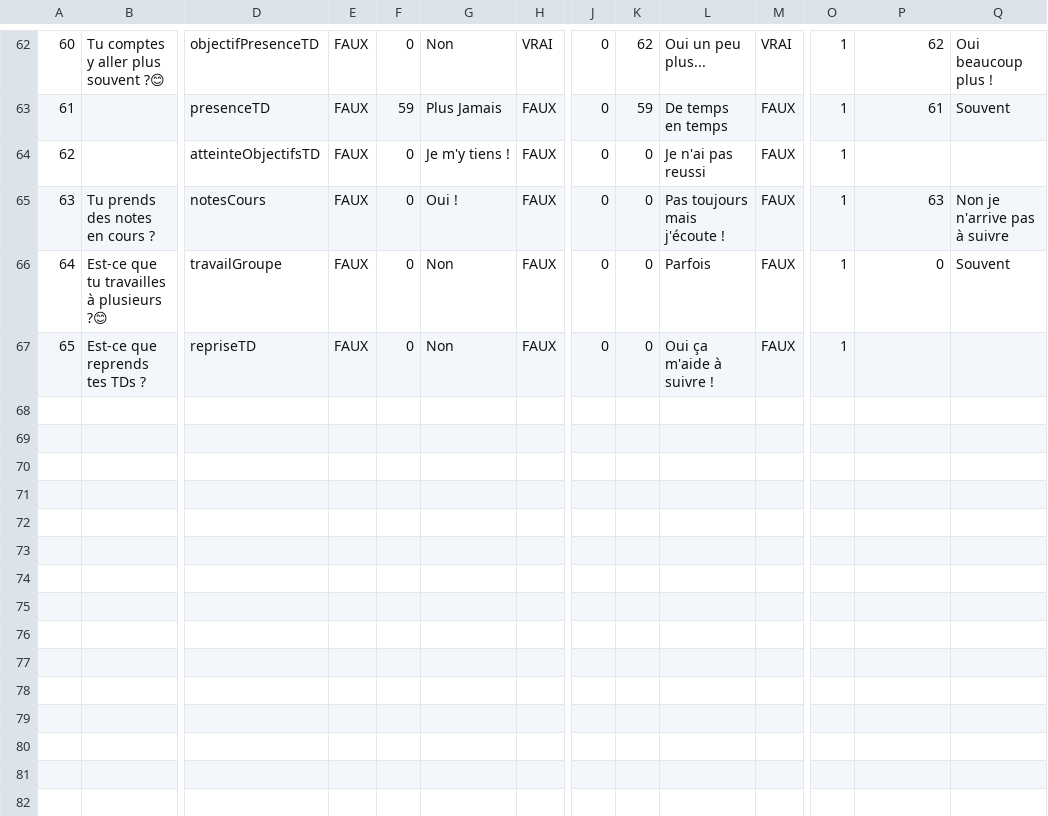
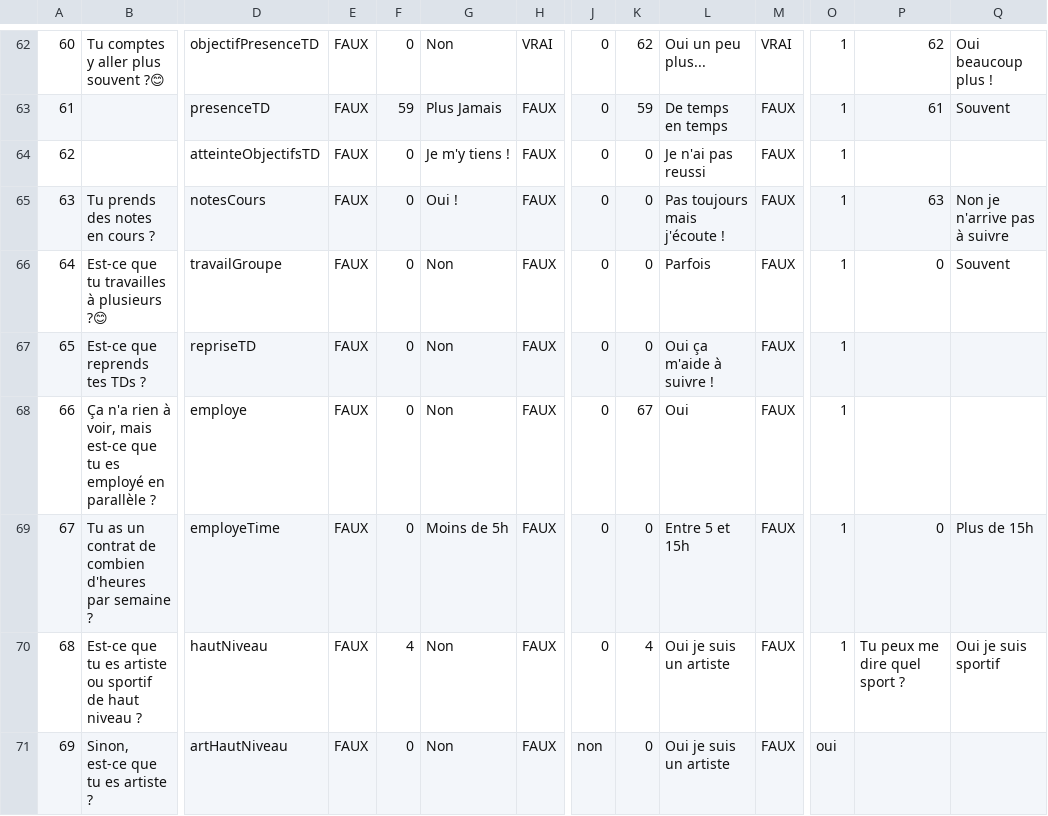
Before and after one commit to quentinblampey/fdr-back, a CSV file: nems/uploads/Questions2.2.csv, drawn as a sheet; only a part is shown, gaps mark what is left out; rows hold the shown columns only; the diff names each change by its address in the sheet, - before the commit and + after, or states it on an @@ line.

```diff
--- a/nems/uploads/Questions2.2.csv
+++ b/nems/uploads/Questions2.2.csv
+row 68: 66 | Ça n'a rien à voir, mais est-ce que tu es employé en parallèle ? | employe | FAUX | 0 | Non | FAUX | 0 | 67 | Oui | FAUX | 1
+row 69: 67 | Tu as un contrat de combien d'heures par semaine ? | employeTime | FAUX | 0 | Moins de 5h | FAUX | 0 | 0 | Entre 5 et 15h | FAUX | 1 | 0 | Plus de 15h
+row 70: 68 | Est-ce que tu es artiste ou sportif de haut niveau ? | hautNiveau | FAUX | 4 | Non | FAUX | 0 | 4 | Oui je suis un artiste | FAUX | 1 | Tu peux me dire quel sport ? | Oui je suis sportif
+row 71: 69 | Sinon, est-ce que tu es artiste ? | artHautNiveau | FAUX | 0 | Non | FAUX | non | 0 | Oui je suis un artiste | FAUX | oui
```
Also changed, not shown: 1 other file.
